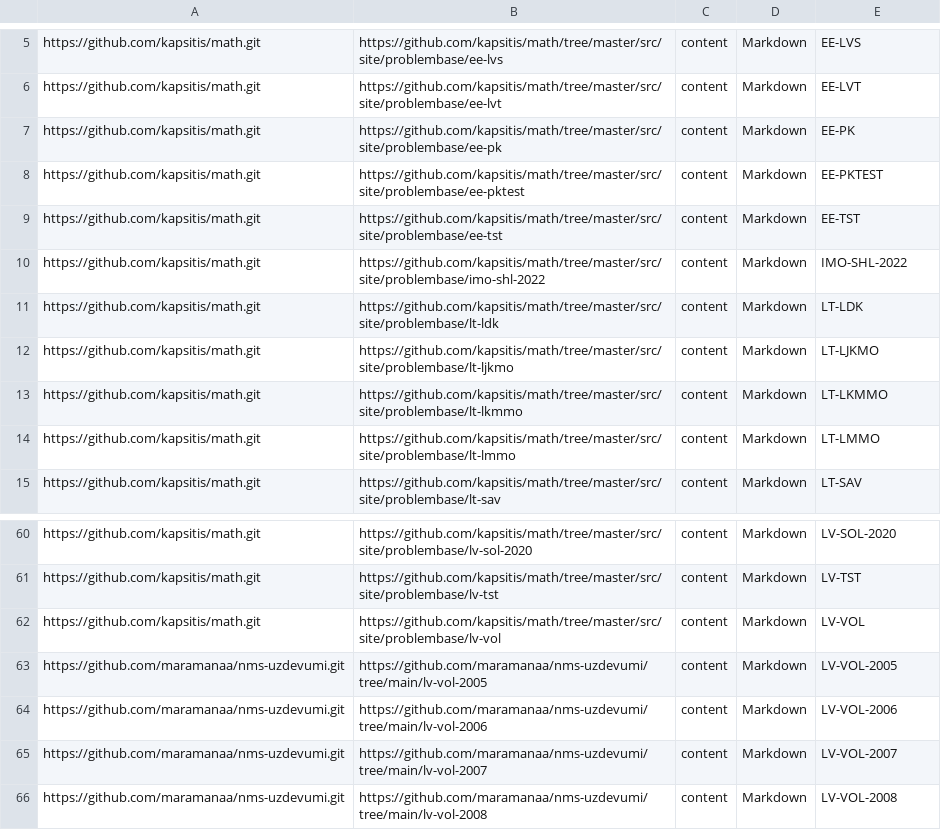
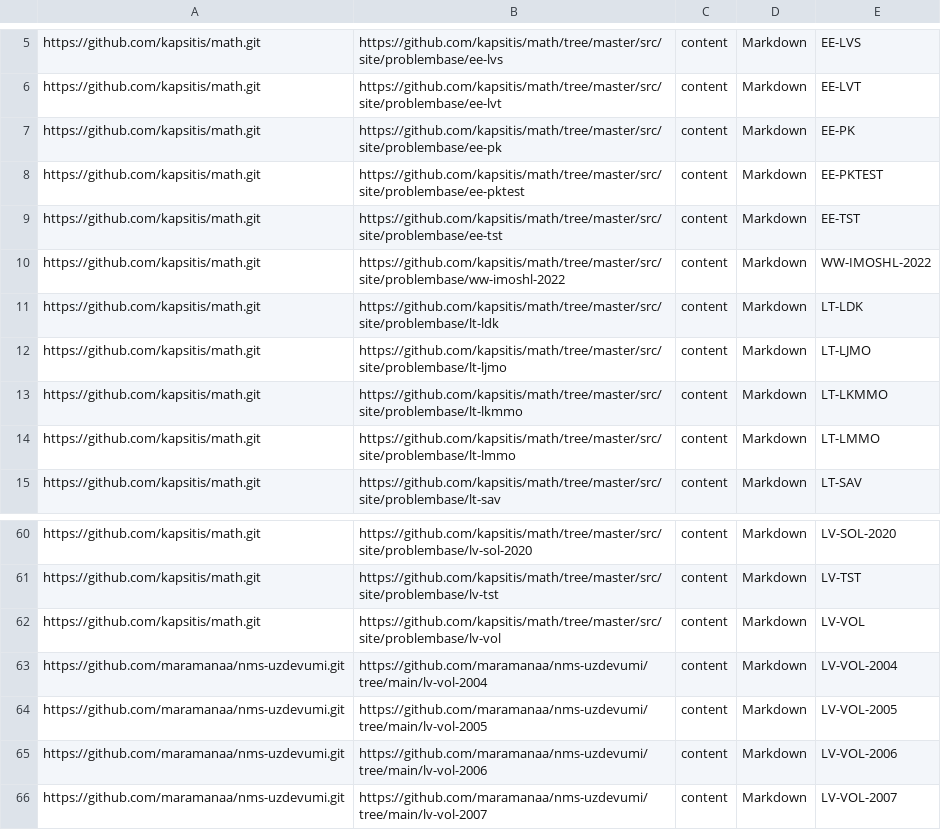
Before and after one commit to eliozo/qualification-project, a CSV file: migration-script/resources/spreadsheet.csv, drawn as a sheet; only a part is shown, gaps mark what is left out; the shorter side is filled out with more unchanged rows.

```diff
--- a/migration-script/resources/spreadsheet.csv
+++ b/migration-script/resources/spreadsheet.csv
@@ -9,5 +9,5 @@ https://github.com/kapsitis/math.git,https://github.com/kapsitis/math/tree/maste
 https://github.com/kapsitis/math.git,https://github.com/kapsitis/math/tree/master/src/site/problembase/ee-tst,content,Markdown,EE-TST
-https://github.com/kapsitis/math.git,https://github.com/kapsitis/math/tree/master/src/site/problembase/imo-shl-2022,content,Markdown,IMO-SHL-2022
+https://github.com/kapsitis/math.git,https://github.com/kapsitis/math/tree/master/src/site/problembase/ww-imoshl-2022,content,Markdown,WW-IMOSHL-2022
 https://github.com/kapsitis/math.git,https://github.com/kapsitis/math/tree/master/src/site/problembase/lt-ldk,content,Markdown,LT-LDK
-https://github.com/kapsitis/math.git,https://github.com/kapsitis/math/tree/master/src/site/problembase/lt-ljkmo,content,Markdown,LT-LJKMO
+https://github.com/kapsitis/math.git,https://github.com/kapsitis/math/tree/master/src/site/problembase/lt-ljmo,content,Markdown,LT-LJMO
 https://github.com/kapsitis/math.git,https://github.com/kapsitis/math/tree/master/src/site/problembase/lt-lkmmo,content,Markdown,LT-LKMMO
@@ -62,2 +62,3 @@ https://github.com/kapsitis/math.git,https://github.com/kapsitis/math/tree/maste
 https://github.com/kapsitis/math.git,https://github.com/kapsitis/math/tree/master/src/site/problembase/lv-vol,content,Markdown,LV-VOL
+https://github.com/maramanaa/nms-uzdevumi.git,https://github.com/maramanaa/nms-uzdevumi/tree/main/lv-vol-2004,content,Markdown,LV-VOL-2004
 https://github.com/maramanaa/nms-uzdevumi.git,https://github.com/maramanaa/nms-uzdevumi/tree/main/lv-vol-2005,content,Markdown,LV-VOL-2005
```
Also changed, not shown: migration-script/resources/spreadsheet_olympiads.csv, 6 other files.
